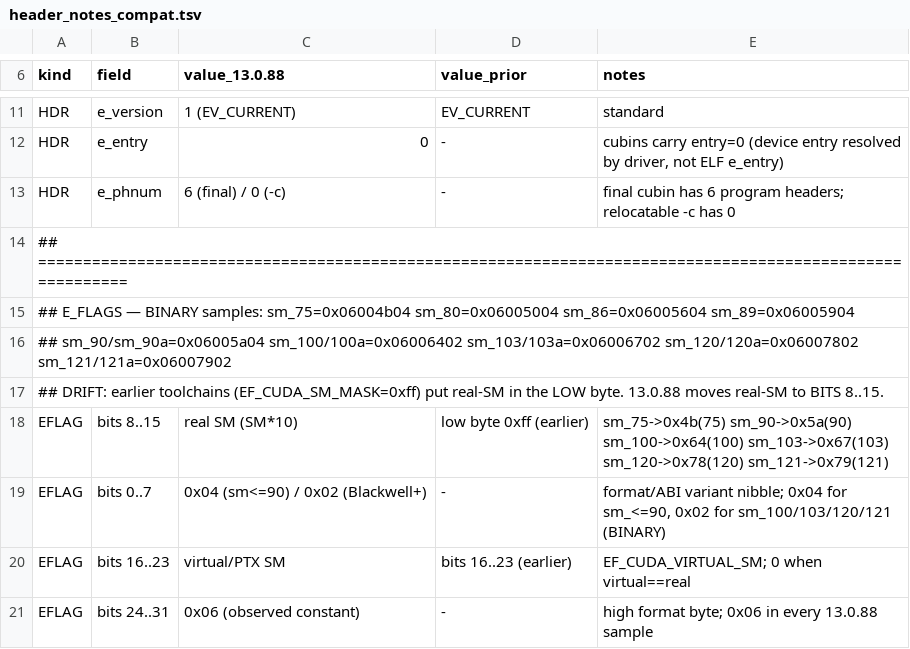
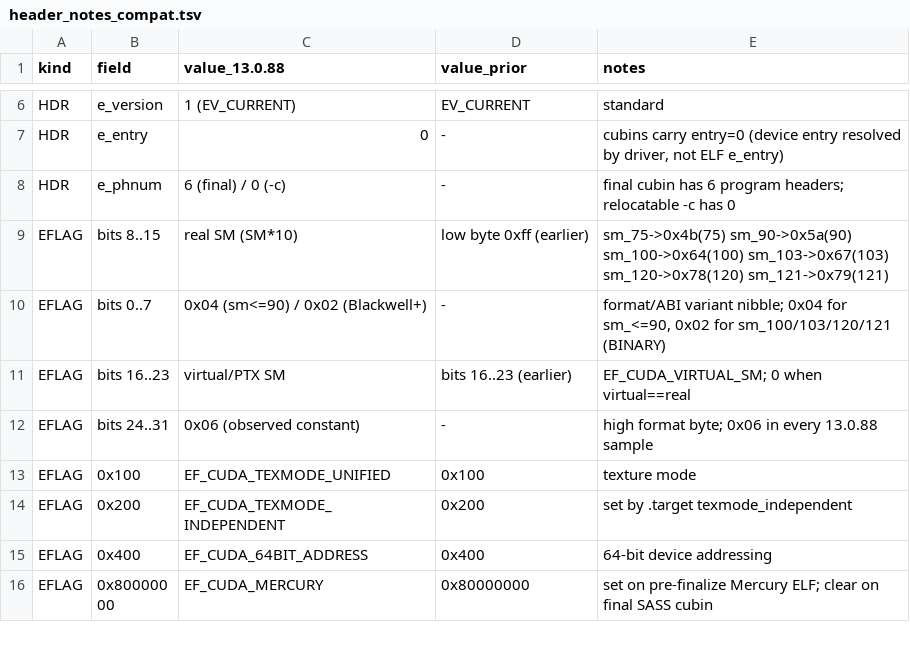
Before and after one commit to GrigoryEvko/crucible-notes, a TSV file: decoded/ptxas-elf-output/header_notes_compat.tsv, drawn as a sheet; only a part is shown, gaps mark what is left out; the shorter side is filled out with more unchanged rows; the diff covers the shown part only.

```diff
--- a/decoded/ptxas-elf-output/header_notes_compat.tsv
+++ b/decoded/ptxas-elf-output/header_notes_compat.tsv
@@ -13,6 +8,2 @@ HDR	e_entry	0	-	cubins carry entry=0 (device entry resolved by driver, not ELF e
 HDR	e_phnum	6 (final) / 0 (-c)	-	final cubin has 6 program headers; relocatable -c has 0
-## ==========================================================================================================
-## E_FLAGS — BINARY samples: sm_75=0x06004b04 sm_80=0x06005004 sm_86=0x06005604 sm_89=0x06005904
-##   sm_90/sm_90a=0x06005a04 sm_100/100a=0x06006402 sm_103/103a=0x06006702 sm_120/120a=0x06007802 sm_121/121a=0x06007902
-## DRIFT: earlier toolchains (EF_CUDA_SM_MASK=0xff) put real-SM in the LOW byte. 13.0.88 moves real-SM to BITS 8..15.
 EFLAG	bits 8..15	real SM (SM*10)	low byte 0xff (earlier)	sm_75->0x4b(75) sm_90->0x5a(90) sm_100->0x64(100) sm_103->0x67(103) sm_120->0x78(120) sm_121->0x79(121)
```
Also changed, not shown: 16 removed rows elsewhere in this file, decoded/ptxas-driver/recipe_override_dsl.tsv, decoded/ptxas-elf-output/eiattr_codes.tsv, 37 other files.
